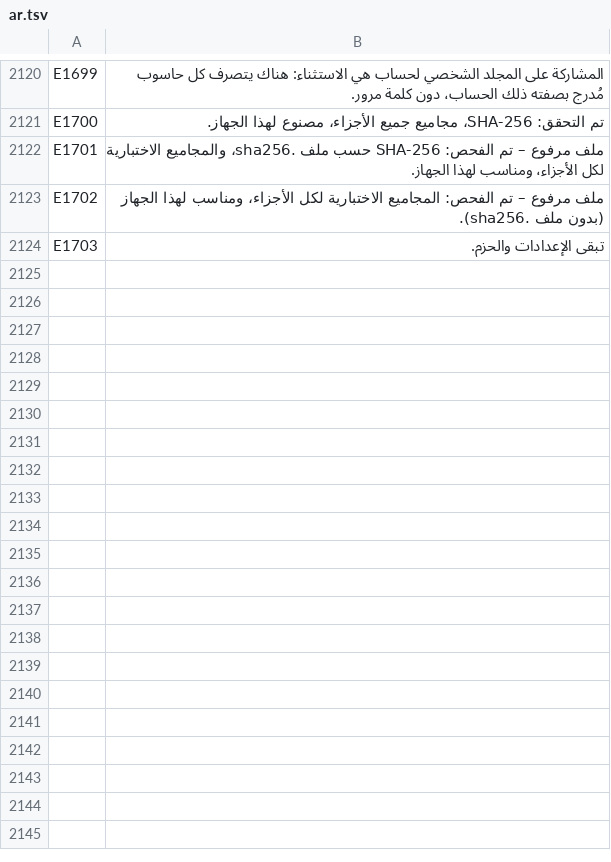
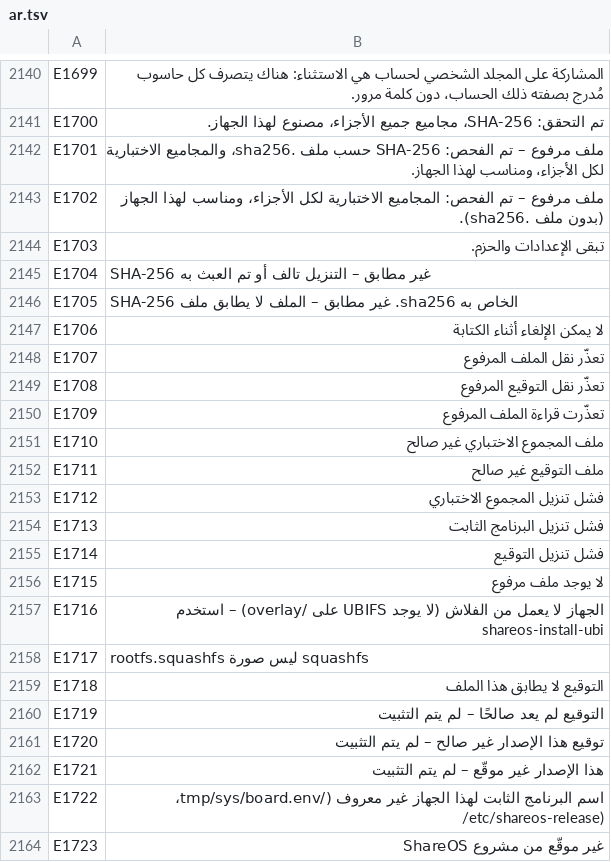
Before and after one commit to UniqueDroid/ShareOS, a TSV file: tools/i18n/ar.tsv, drawn as a sheet; only a part is shown, gaps mark what is left out; the diff covers the shown part only; the diff names each change by its address in the sheet, - before the commit and + after, or states it on an @@ line.

```diff
--- a/tools/i18n/ar.tsv
+++ b/tools/i18n/ar.tsv
+row 2145: E1704 | SHA-256 غير مطابق – التنزيل تالف أو تم العبث به
+row 2146: E1705 | SHA-256 غير مطابق – الملف لا يطابق ملف .sha256 الخاص به
+row 2147: E1706 | لا يمكن الإلغاء أثناء الكتابة
+row 2148: E1707 | تعذّر نقل الملف المرفوع
+row 2149: E1708 | تعذّر نقل التوقيع المرفوع
+row 2150: E1709 | تعذّرت قراءة الملف المرفوع
+row 2151: E1710 | ملف المجموع الاختباري غير صالح
+row 2152: E1711 | ملف التوقيع غير صالح
+row 2153: E1712 | فشل تنزيل المجموع الاختباري
+row 2154: E1713 | فشل تنزيل البرنامج الثابت
+row 2155: E1714 | فشل تنزيل التوقيع
+row 2156: E1715 | لا يوجد ملف مرفوع
+row 2157: E1716 | الجهاز لا يعمل من الفلاش (لا يوجد UBIFS على /overlay) – استخدم shareos-install-ubi
+row 2158: E1717 | rootfs.squashfs ليس صورة squashfs
+row 2159: E1718 | التوقيع لا يطابق هذا الملف
+row 2160: E1719 | التوقيع لم يعد صالحًا – لم يتم التثبيت
+row 2161: E1720 | توقيع هذا الإصدار غير صالح – لم يتم التثبيت
+row 2162: E1721 | هذا الإصدار غير موقّع – لم يتم التثبيت
+row 2163: E1722 | اسم البرنامج الثابت لهذا الجهاز غير معروف (/tmp/sys/board.env، /etc/shareos-release)
+row 2164: E1723 | غير موقّع من مشروع ShareOS
```
Also changed, not shown: 33 added rows elsewhere in this file, tools/i18n/bn.tsv, tools/i18n/de.tsv, 20 other files.
